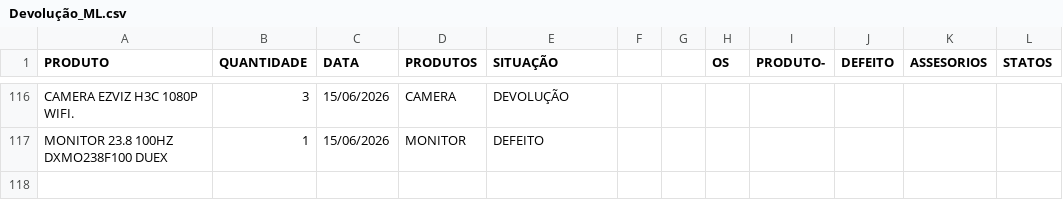
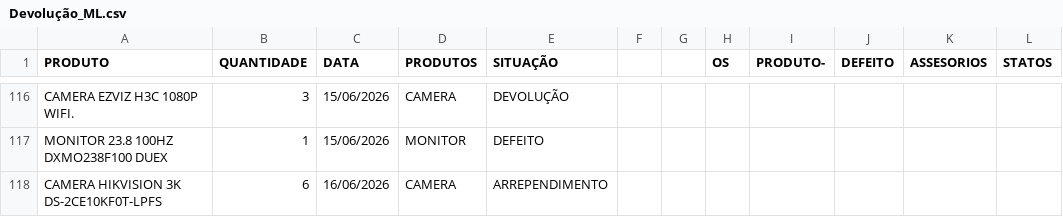
Before and after one commit to casahomeoce/Projeto_Retorno, a CSV file: Devolução_ML.csv, drawn as a sheet; only a part is shown, gaps mark what is left out.

Commit message:
Add files via upload

```diff
--- a/Devolução_ML.csv
+++ b/Devolução_ML.csv
@@ -117 +117,2 @@ CAMERA EZVIZ H3C 1080P WIFI.;3;15/06/2026;CAMERA;DEVOLUÇÃO;;;;;;;
 MONITOR 23.8 100HZ DXMO238F100 DUEX;1;15/06/2026;MONITOR;DEFEITO;;;;;;;
+CAMERA HIKVISION 3K DS-2CE10KF0T-LPFS ;6;16/06/2026;CAMERA;ARREPENDIMENTO;;;;;;;
```
